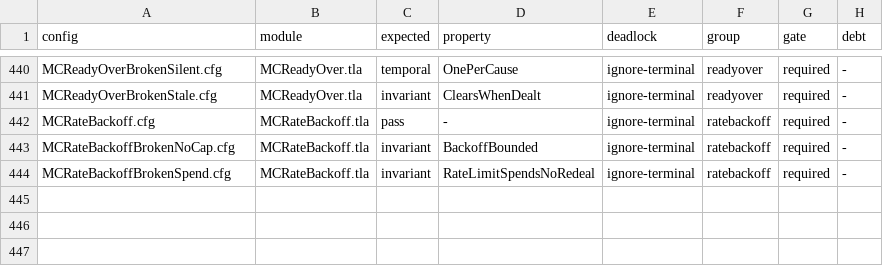
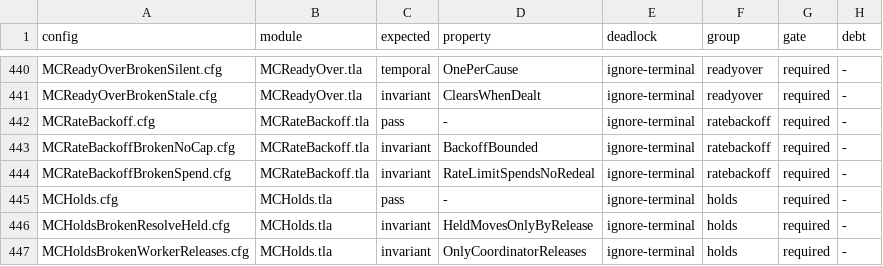
Before and after one commit to mas-bandwidth/nova-sprint, a TSV file: tla/CASES.tsv, drawn as a sheet; only a part is shown, gaps mark what is left out.

```diff
--- a/tla/CASES.tsv
+++ b/tla/CASES.tsv
@@ -444 +444,4 @@ MCRateBackoffBrokenNoCap.cfg	MCRateBackoff.tla	invariant	BackoffBounded	ignore-t
 MCRateBackoffBrokenSpend.cfg	MCRateBackoff.tla	invariant	RateLimitSpendsNoRedeal	ignore-terminal	ratebackoff	required	-
+MCHolds.cfg	MCHolds.tla	pass	-	ignore-terminal	holds	required	-
+MCHoldsBrokenResolveHeld.cfg	MCHolds.tla	invariant	HeldMovesOnlyByRelease	ignore-terminal	holds	required	-
+MCHoldsBrokenWorkerReleases.cfg	MCHolds.tla	invariant	OnlyCoordinatorReleases	ignore-terminal	holds	required	-
```
Also changed, not shown: tla/COVERAGE.tsv, tla/RUNS.tsv, 11 other files.
